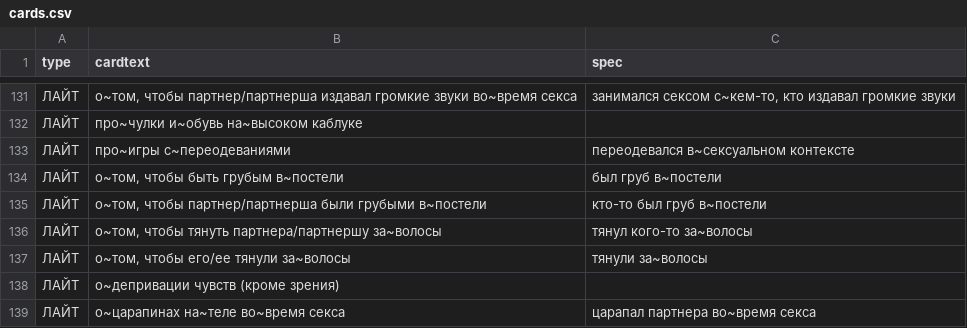
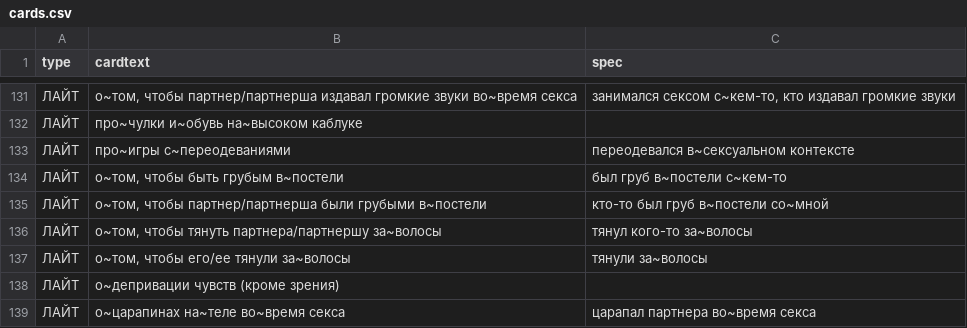
Before and after one commit to leotsarev/fevronia.leotsarev.ru, a CSV file: cards.csv, drawn as a sheet; only a part is shown, gaps mark what is left out.

Commit message:
правочки

```diff
--- a/cards.csv
+++ b/cards.csv
@@ -133,4 +133,4 @@ type,cardtext,spec
 ЛАЙТ,"про~игры с~переодеваниями",переодевался в~сексуальном контексте
-ЛАЙТ,"о~том, чтобы быть грубым в~постели",был груб в~постели
-ЛАЙТ,"о~том, чтобы партнер/партнерша были грубыми в~постели",кто-то был груб в~постели
+ЛАЙТ,"о~том, чтобы быть грубым в~постели",был груб в~постели с~кем-то
+ЛАЙТ,"о~том, чтобы партнер/партнерша были грубыми в~постели",кто-то был груб в~постели со~мной
 ЛАЙТ,"о~том, чтобы тянуть партнера/партнершу за~волосы",тянул кого-то за~волосы
```
